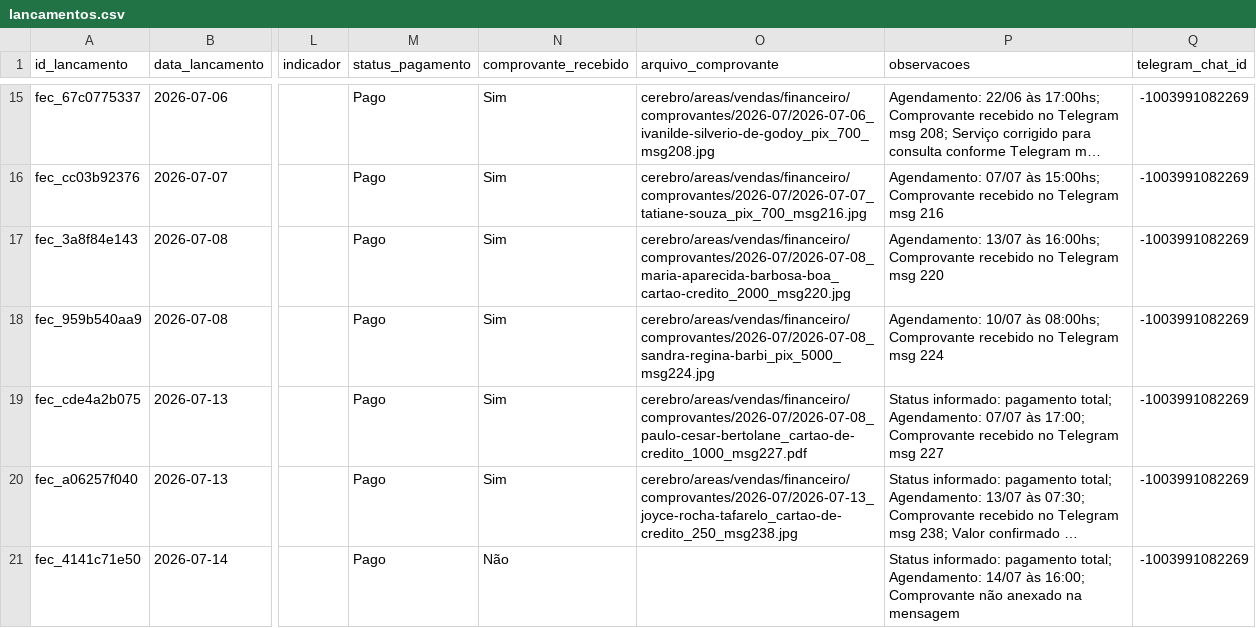
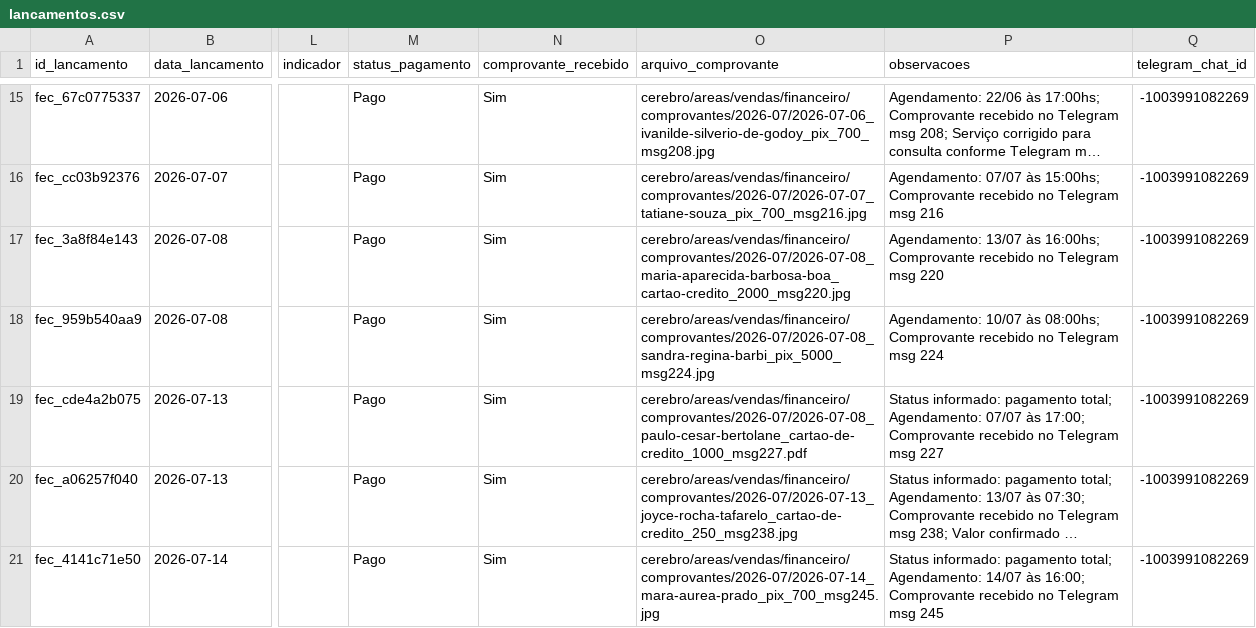
Before and after one commit to reginaldokawamoto-commits/imersao-openclaw-negocios, a CSV file: cerebro/areas/vendas/financeiro/lancamentos.csv, drawn as a sheet; only a part is shown, gaps mark what is left out; long unchanged cells end in …; the diff names each change by its address in the sheet, - before the commit and + after, or states it on an @@ line.

Commit message:
Anexa comprovante Mara Aurea Prado

```diff
--- a/cerebro/areas/vendas/financeiro/lancamentos.csv
+++ b/cerebro/areas/vendas/financeiro/lancamentos.csv
-N21 (comprovante_recebido): Não
+N21 (comprovante_recebido): Sim
-O21 (arquivo_comprovante): (empty)
+O21 (arquivo_comprovante): cerebro/areas/vendas/financeiro/comprovantes/2026-07/2026-07-14_mara-aurea-prado_pix_700_msg245.jpg
-P21 (observacoes): …16:00; Comprovante não anexado na mensagem
+P21 (observacoes): …16:00; Comprovante recebido no Telegram msg 245
```
Also changed, not shown: 1 other file.
